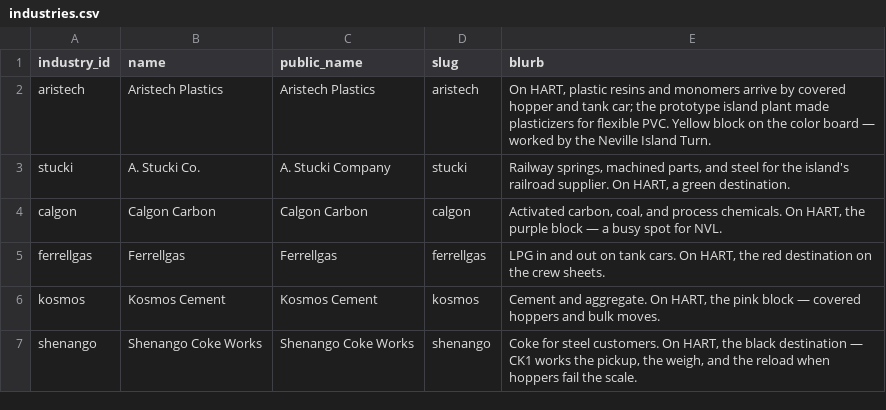
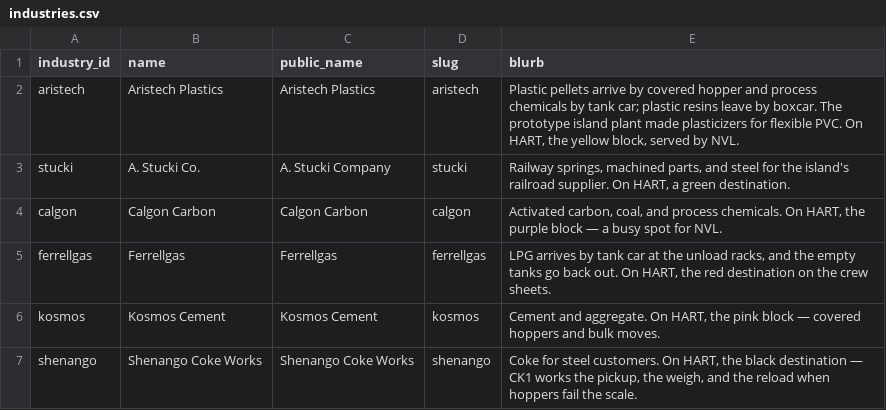
Before and after one commit to lnevo/hart, a CSV file: ops/hart-ops/data/industries.csv, drawn as a sheet.

```diff
--- a/ops/hart-ops/data/industries.csv
+++ b/ops/hart-ops/data/industries.csv
@@ -1,6 +1,6 @@
 industry_id,name,public_name,slug,blurb
-aristech,Aristech Plastics,Aristech Plastics,aristech,"On HART, plastic resins and monomers arrive by covered hopper and tank car; the prototype island plant made plasticizers for flexible PVC. Yellow block on the color board — worked by the Neville Island Turn."
+aristech,Aristech Plastics,Aristech Plastics,aristech,"Plastic pellets arrive by covered hopper and process chemicals by tank car; plastic resins leave by boxcar. The prototype island plant made plasticizers for flexible PVC. On HART, the yellow block, served by NVL."
 stucki,A. Stucki Co.,A. Stucki Company,stucki,"Railway springs, machined parts, and steel for the island's railroad supplier. On HART, a green destination."
 calgon,Calgon Carbon,Calgon Carbon,calgon,"Activated carbon, coal, and process chemicals. On HART, the purple block — a busy spot for NVL."
-ferrellgas,Ferrellgas,Ferrellgas,ferrellgas,"LPG in and out on tank cars. On HART, the red destination on the crew sheets."
+ferrellgas,Ferrellgas,Ferrellgas,ferrellgas,"LPG arrives by tank car at the unload racks, and the empty tanks go back out. On HART, the red destination on the crew sheets."
 kosmos,Kosmos Cement,Kosmos Cement,kosmos,"Cement and aggregate. On HART, the pink block — covered hoppers and bulk moves."
```
Also changed, not shown: docs/data/entities.csv, jmri/layouts/hart/data/devices.columns.csv, 37 other files.
